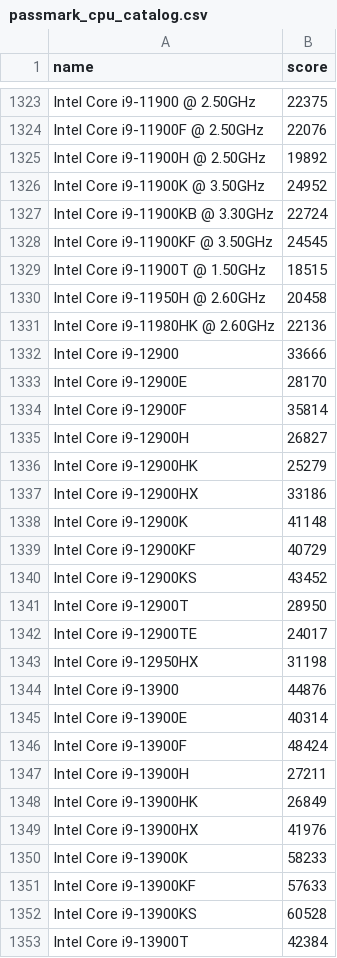
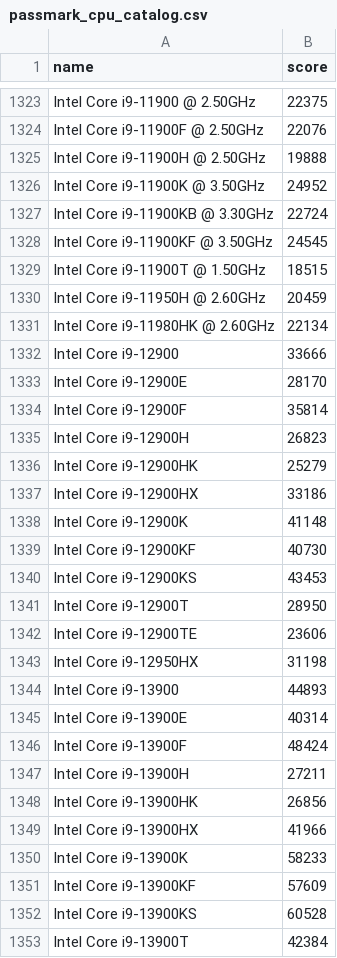
Before and after one commit to steamspecs/steamspecs.github.io, a CSV file: data/catalog/imports/passmark_cpu_catalog.csv, drawn as a sheet; only a part is shown, gaps mark what is left out; the diff covers the shown part only.

```diff
--- a/data/catalog/imports/passmark_cpu_catalog.csv
+++ b/data/catalog/imports/passmark_cpu_catalog.csv
@@ -1324,3 +1324,3 @@ Intel Core i9-11900 @ 2.50GHz,22375
 Intel Core i9-11900F @ 2.50GHz,22076
-Intel Core i9-11900H @ 2.50GHz,19892
+Intel Core i9-11900H @ 2.50GHz,19888
 Intel Core i9-11900K @ 3.50GHz,24952
@@ -1329,4 +1329,4 @@ Intel Core i9-11900KF @ 3.50GHz,24545
 Intel Core i9-11900T @ 1.50GHz,18515
-Intel Core i9-11950H @ 2.60GHz,20458
-Intel Core i9-11980HK @ 2.60GHz,22136
+Intel Core i9-11950H @ 2.60GHz,20459
+Intel Core i9-11980HK @ 2.60GHz,22134
 Intel Core i9-12900,33666
@@ -1334,3 +1334,3 @@ Intel Core i9-12900E,28170
 Intel Core i9-12900F,35814
-Intel Core i9-12900H,26827
+Intel Core i9-12900H,26823
 Intel Core i9-12900HK,25279
@@ -1338,8 +1338,8 @@ Intel Core i9-12900HX,33186
 Intel Core i9-12900K,41148
-Intel Core i9-12900KF,40729
-Intel Core i9-12900KS,43452
+Intel Core i9-12900KF,40730
+Intel Core i9-12900KS,43453
 Intel Core i9-12900T,28950
-Intel Core i9-12900TE,24017
+Intel Core i9-12900TE,23606
 Intel Core i9-12950HX,31198
-Intel Core i9-13900,44876
+Intel Core i9-13900,44893
 Intel Core i9-13900E,40314
@@ -1347,6 +1347,6 @@ Intel Core i9-13900F,48424
 Intel Core i9-13900H,27211
-Intel Core i9-13900HK,26849
-Intel Core i9-13900HX,41976
+Intel Core i9-13900HK,26856
+Intel Core i9-13900HX,41966
 Intel Core i9-13900K,58233
-Intel Core i9-13900KF,57633
+Intel Core i9-13900KF,57609
 Intel Core i9-13900KS,60528
```
Also changed, not shown: 147 edited cells elsewhere in this file, data/catalog/imports/passmark_cpus.csv, data/catalog/imports/passmark_gpu_catalog.csv, 3 other files.
